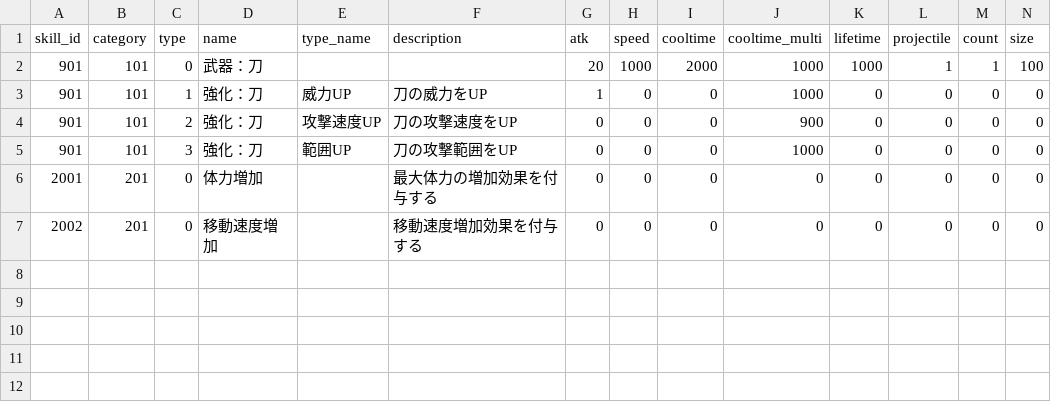
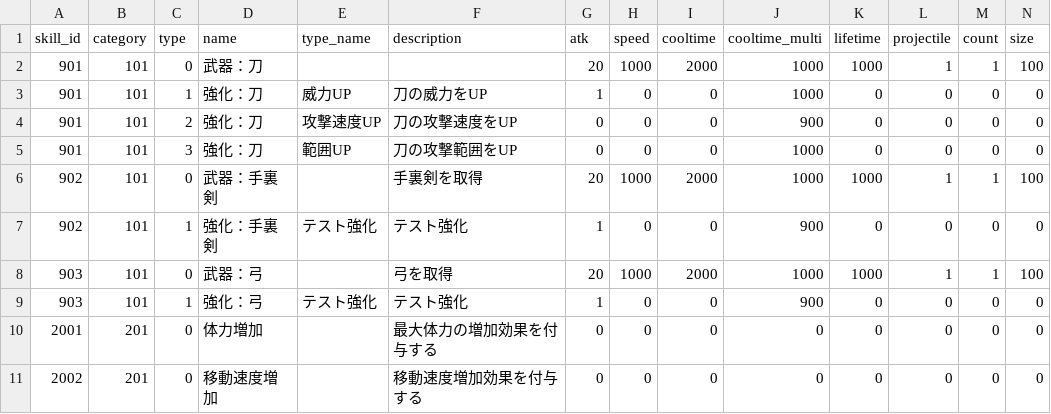
Before and after one commit to technocronos/sengoku_survivor, a CSV file: vee/Assets/StreamingAssets/Csv/drop_mst.csv, drawn as a sheet; only a part is shown; rows hold the shown columns only; the diff names each change by its address in the sheet, - before the commit and + after, or states it on an @@ line.

```diff
--- a/vee/Assets/StreamingAssets/Csv/drop_mst.csv
+++ b/vee/Assets/StreamingAssets/Csv/drop_mst.csv
+row 6: 902 | 101 | 0 | 武器：手裏剣 |  | 手裏剣を取得 | 20 | 1000 | 2000 | 1000 | 1000 | 1 | 1 | 100
+row 7: 902 | 101 | 1 | 強化：手裏剣 | テスト強化 | テスト強化 | 1 | 0 | 0 | 900 | 0 | 0 | 0 | 0
+row 8: 903 | 101 | 0 | 武器：弓 |  | 弓を取得 | 20 | 1000 | 2000 | 1000 | 1000 | 1 | 1 | 100
+row 9: 903 | 101 | 1 | 強化：弓 | テスト強化 | テスト強化 | 1 | 0 | 0 | 900 | 0 | 0 | 0 | 0
```
Also changed, not shown: 18 other files.
